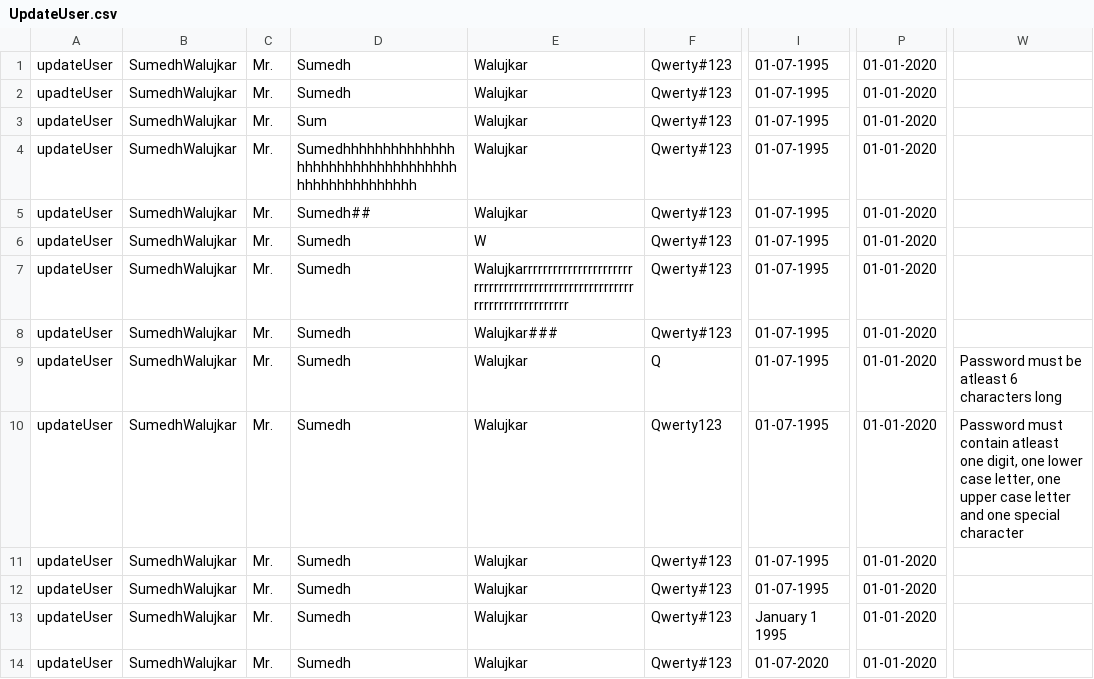
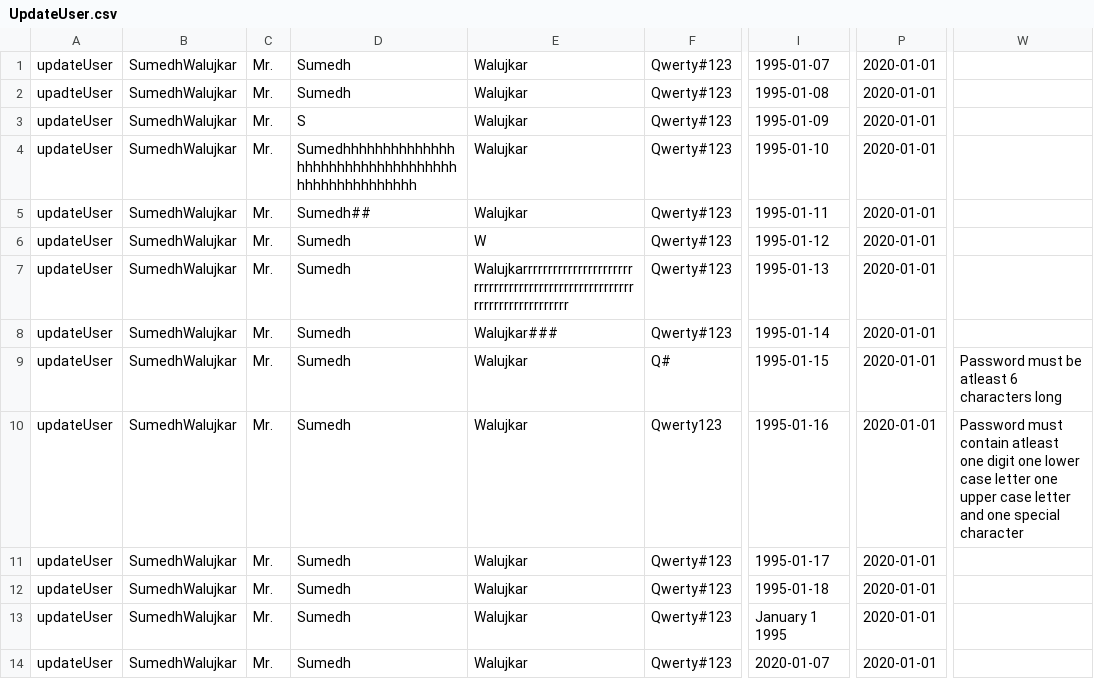
Before and after one commit to SumedhWalujkar/UTAPark, a CSV file: UTAPark/src/model/UpdateUser.csv, drawn as a sheet; only a part is shown, gaps mark what is left out; the diff covers the shown part only; the diff names each change by its address in the sheet, - before the commit and + after, or states it on an @@ line.

```diff
--- a/UTAPark/src/model/UpdateUser.csv
+++ b/UTAPark/src/model/UpdateUser.csv
-I1: 01-07-1995
+I1: 1995-01-07
-P1:P14: 01-01-2020
+P1:P14: 2020-01-01
-I2: 01-07-1995
+I2: 1995-01-08
-D3: Sum
+D3: S
-I3: 01-07-1995
+I3: 1995-01-09
-I4: 01-07-1995
+I4: 1995-01-10
-I5: 01-07-1995
+I5: 1995-01-11
-I6: 01-07-1995
+I6: 1995-01-12
-I7: 01-07-1995
+I7: 1995-01-13
-I8: 01-07-1995
+I8: 1995-01-14
-F9: Q
+F9: Q#
-I9: 01-07-1995
+I9: 1995-01-15
-I10: 01-07-1995
+I10: 1995-01-16
-W10: …atleast one digit, one lower case letter, one upper…
+W10: …atleast one digit one lower case letter one upper…
-I11: 01-07-1995
+I11: 1995-01-17
-I12: 01-07-1995
+I12: 1995-01-18
-I14: 01-07-2020
+I14: 2020-01-07
```
Also changed, not shown: 50 edited cells elsewhere in this file, 2 other files.
